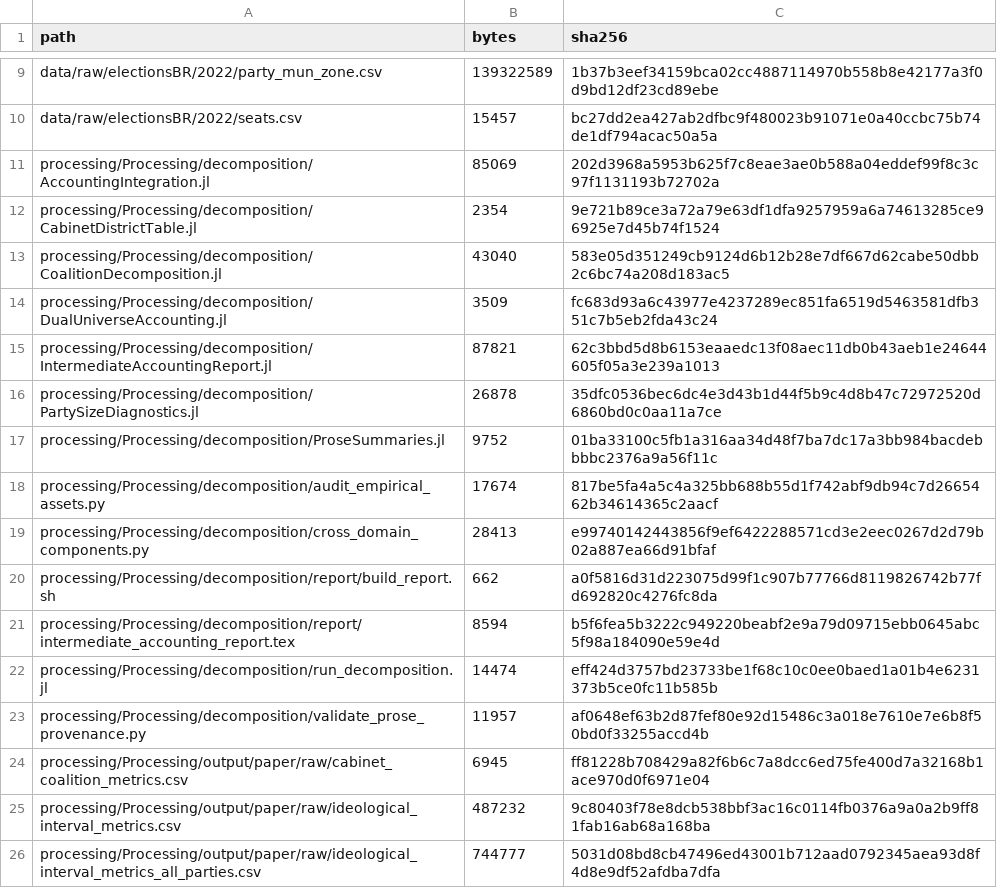
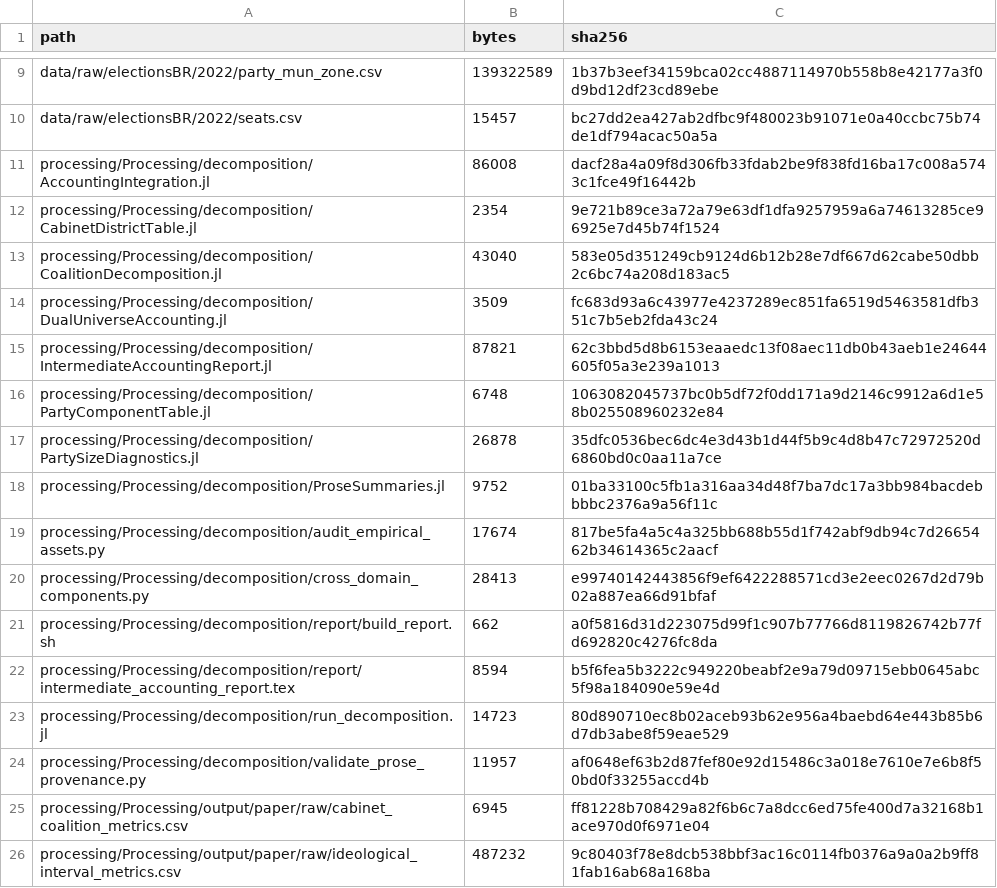
Before and after one commit to marcelovmaciel/electoral-inversion, a CSV file: processing/Processing/output/decomposition/audit/decomposition_input_manifest.csv, drawn as a sheet; only a part is shown, gaps mark what is left out; the shorter side is filled out with more unchanged rows.

```diff
--- a/processing/Processing/output/decomposition/audit/decomposition_input_manifest.csv
+++ b/processing/Processing/output/decomposition/audit/decomposition_input_manifest.csv
@@ -10,3 +10,3 @@ data/raw/electionsBR/2022/party_mun_zone.csv,139322589,1b37b3eef34159bca02cc4887
 data/raw/electionsBR/2022/seats.csv,15457,bc27dd2ea427ab2dfbc9f480023b91071e0a40ccbc75b74de1df794acac50a5a
-processing/Processing/decomposition/AccountingIntegration.jl,85069,202d3968a5953b625f7c8eae3ae0b588a04eddef99f8c3c97f1131193b72702a
+processing/Processing/decomposition/AccountingIntegration.jl,86008,dacf28a4a09f8d306fb33fdab2be9f838fd16ba17c008a5743c1fce49f16442b
 processing/Processing/decomposition/CabinetDistrictTable.jl,2354,9e721b89ce3a72a79e63df1dfa9257959a6a74613285ce96925e7d45b74f1524
@@ -15,2 +15,3 @@ processing/Processing/decomposition/DualUniverseAccounting.jl,3509,fc683d93a6c43
 processing/Processing/decomposition/IntermediateAccountingReport.jl,87821,62c3bbd5d8b6153eaaedc13f08aec11db0b43aeb1e24644605f05a3e239a1013
+processing/Processing/decomposition/PartyComponentTable.jl,6748,1063082045737bc0b5df72f0dd171a9d2146c9912a6d1e58b025508960232e84
 processing/Processing/decomposition/PartySizeDiagnostics.jl,26878,35dfc0536bec6dc4e3d43b1d44f5b9c4d8b47c72972520d6860bd0c0aa11a7ce
@@ -21,3 +22,3 @@ processing/Processing/decomposition/report/build_report.sh,662,a0f5816d31d223075
 processing/Processing/decomposition/report/intermediate_accounting_report.tex,8594,b5f6fea5b3222c949220beabf2e9a79d09715ebb0645abc5f98a184090e59e4d
-processing/Processing/decomposition/run_decomposition.jl,14474,eff424d3757bd23733be1f68c10c0ee0baed1a01b4e6231373b5ce0fc11b585b
+processing/Processing/decomposition/run_decomposition.jl,14723,80d890710ec8b02aceb93b62e956a4baebd64e443b85b6d7db3abe8f59eae529
 processing/Processing/decomposition/validate_prose_provenance.py,11957,af0648ef63b2d87fef80e92d15486c3a018e7610e7e6b8f50bd0f33255accd4b
```
Also changed, not shown: processing/Processing/output/decomposition/artifact_manifest.csv, processing/Processing/output/decomposition/audit/intermediate_accounting_input_manifest.csv, 19 other files.
